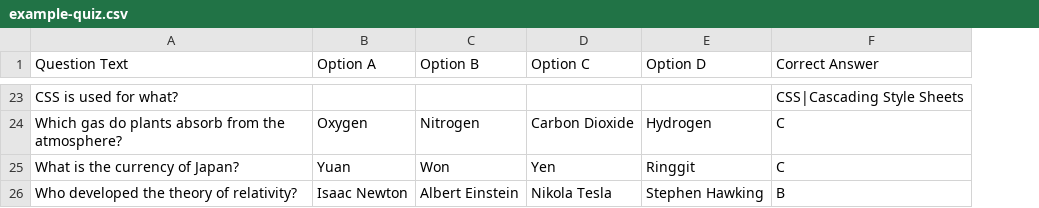
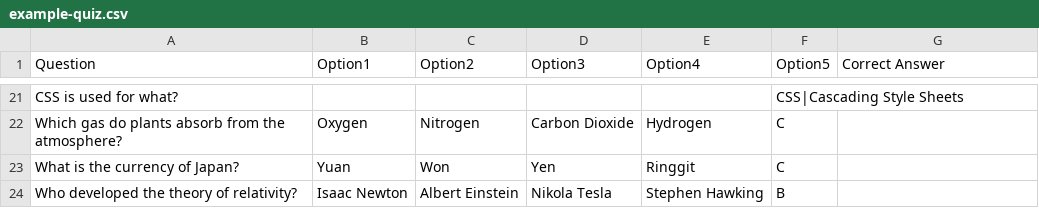
Before and after one commit to Santhanabalan/InstantQuiz, a CSV file: public/example-quiz.csv, drawn as a sheet; only a part is shown, gaps mark what is left out; addresses are those after the commit; the diff covers the shown part only; the diff names each change by its address in the sheet, - before the commit and + after, or states it on an @@ line.

Commit message:
feat: Add multiple-choice support for CSV and JSON ingestion
- Implemented flexible option count support for questions (2-5 options).
- Enhanced CSV ingestion to parse multi-select questions and validate correct answers.
- Updated data model to accommodate variable options and correct answers as arrays.
- Modified UI to render single-choice and multi-select questions appropriately.
- Added JSON file support for quiz questions with validation.
- Improved scoring logic for multi-select questions, including partial credit calculations.
- Updated example quiz files to demonstrate new question formats.
- Enhanced error handling and user feedback during file uploads.

Signed-off-by: Santhanabalan <santhanabalan.v@hpe.com>

```diff
--- a/public/example-quiz.csv
+++ b/public/example-quiz.csv
+column F (Option5), rows 21-24: CSS|Cascading Style Sheets | C | C | B
-A1: Question Text
+A1: Question
-B1: Option A
+B1: Option1
-C1: Option B
+C1: Option2
-D1: Option C
+D1: Option3
-E1: Option D
+E1: Option4
-G21 (Correct Answer): CSS|Cascading Style Sheets
+G21 (Correct Answer): (empty)
-G22:G23 (Correct Answer): C
+G22:G23 (Correct Answer): (empty)
-G24 (Correct Answer): B
+G24 (Correct Answer): (empty)
```
Also changed, not shown: 12 added rows, 14 removed rows and 7 edited cells elsewhere in this file, 9 other files.
